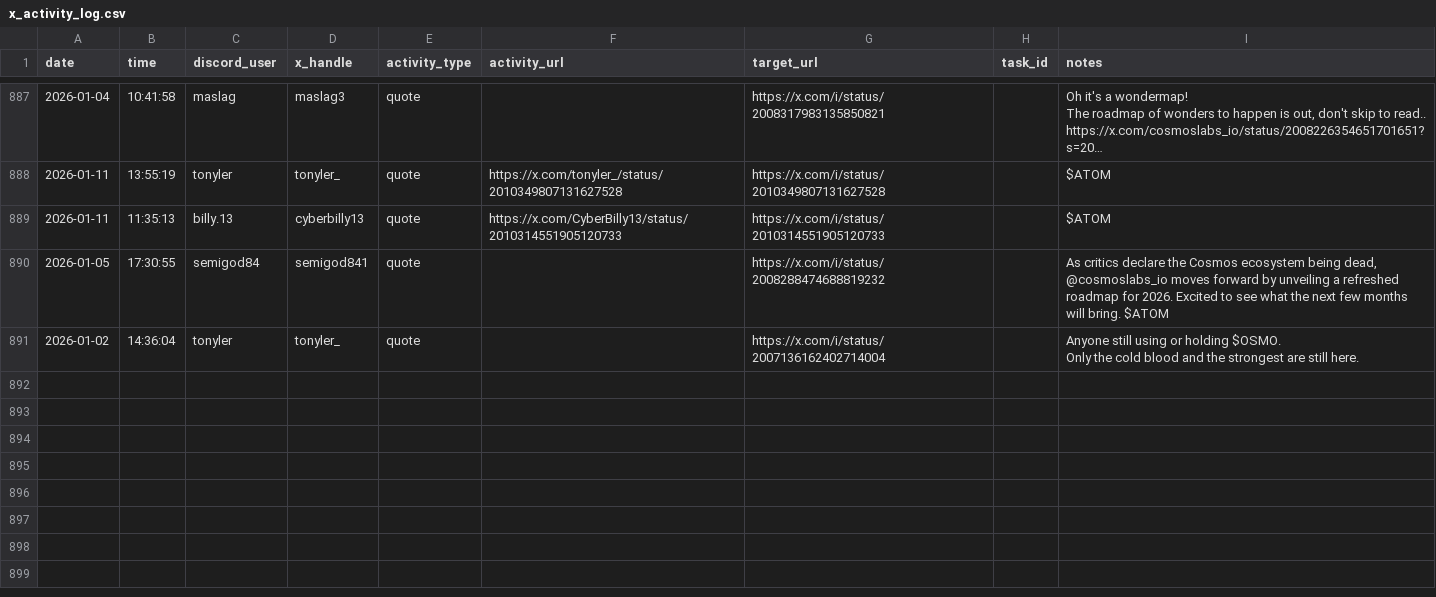
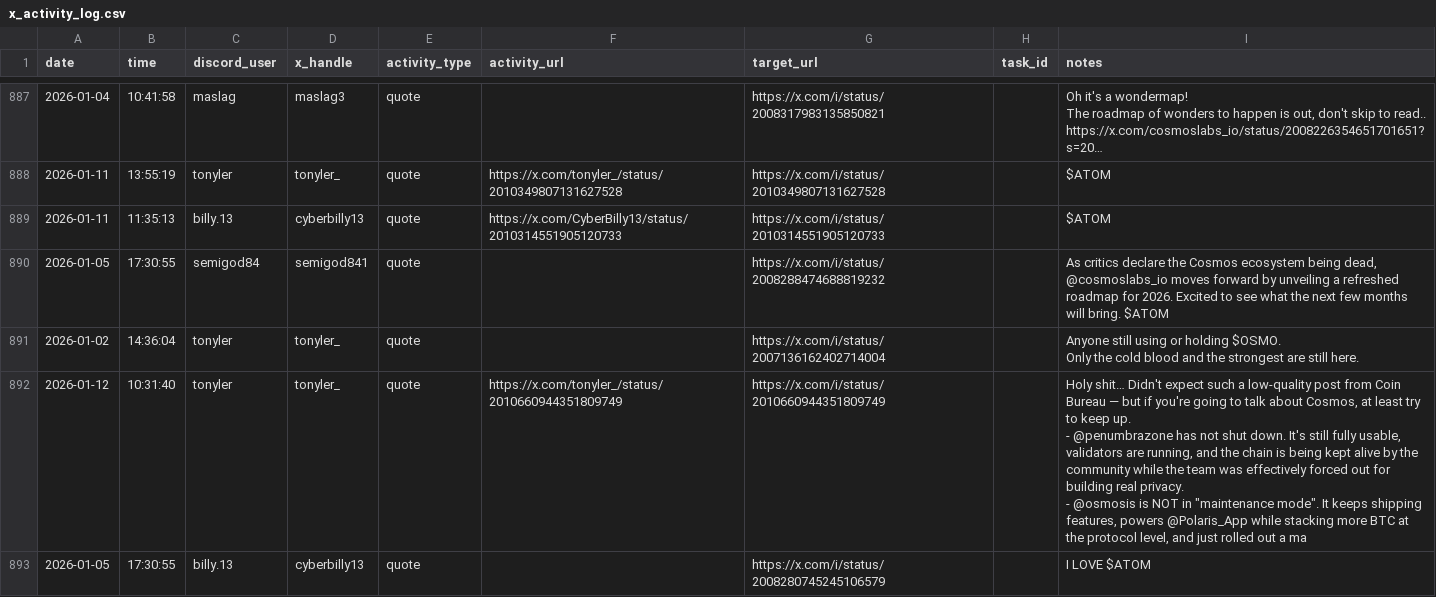
Before and after one commit to tonyler/cyber, a CSV file: database/x_activity_log.csv, drawn as a sheet; only a part is shown, gaps mark what is left out; ↵ is a line break in a cell; the diff names each change by its address in the sheet, - before the commit and + after, or states it on an @@ line.

```diff
--- a/database/x_activity_log.csv
+++ b/database/x_activity_log.csv
+row 892: 2026-01-12 | 10:31:40 | tonyler | tonyler_ | quote | https://x.com/tonyler_/status/2010660944351809749 | https://x.com/i/status/2010660944351809749 |  | Holy shit… Didn't expect such a low-quality post from Coin Bureau — but if you're going to talk about Cosmos, at least try to keep up. ↵ - @penumbrazone has not shut down. It's still fully usable, validators are running, and the chain is being kept alive by the community while the team was effectively forced out for building real privacy. ↵ - @osmosis is NOT in "maintenance mode". It keeps shipping features, powers @Polaris_App while stacking more BTC at the protocol level, and just rolled out a ma
+row 893: 2026-01-05 | 17:30:55 | billy.13 | cyberbilly13 | quote |  | https://x.com/i/status/2008280745245106579 |  | I LOVE $ATOM
```
Also changed, not shown: database/links.csv, 3 other files.
